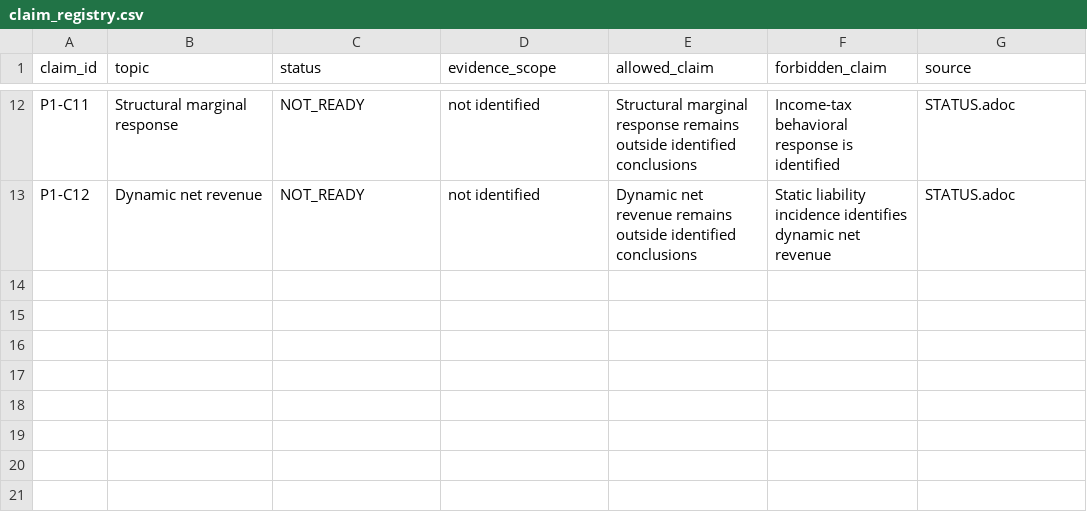
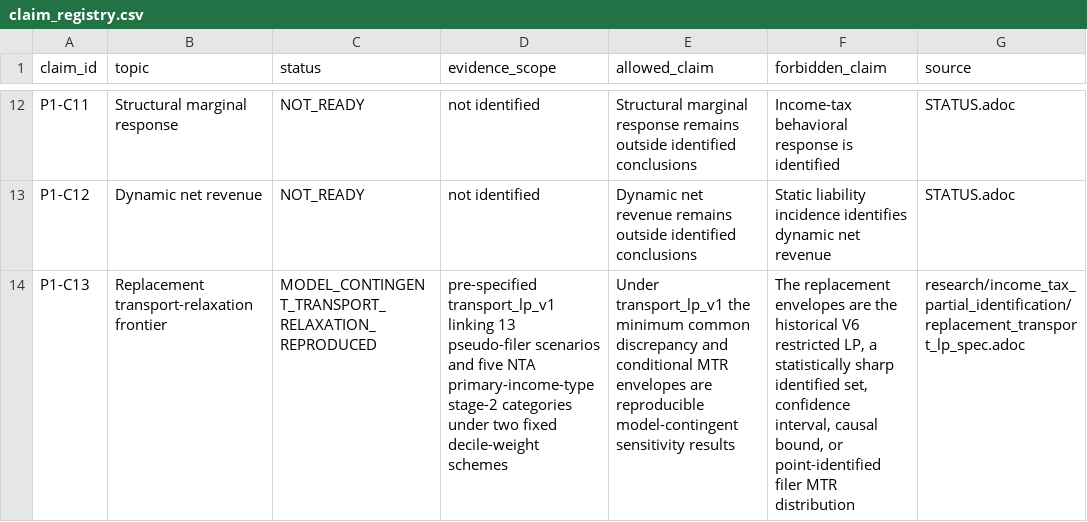
Before and after one commit to xmeta/jp-consumption-tax-reform, a CSV file: paper1/data/claim_registry.csv, drawn as a sheet; only a part is shown, gaps mark what is left out; the diff names each change by its address in the sheet, - before the commit and + after, or states it on an @@ line.

```diff
--- a/paper1/data/claim_registry.csv
+++ b/paper1/data/claim_registry.csv
+row 14: P1-C13 | Replacement transport-relaxation frontier | MODEL_CONTINGENT_TRANSPORT_RELAXATION_REPRODUCED | pre-specified transport_lp_v1 linking 13 pseudo-filer scenarios and five NTA primary-income-type stage-2 categories under two fixed decile-weight schemes | Under transport_lp_v1 the minimum common discrepancy and conditional MTR envelopes are reproducible model-contingent sensitivity results | The replacement envelopes are the historical V6 restricted LP, a statistically sharp identified set, confidence interval, causal bound, or point-identified filer MTR distribution | research/income_tax_partial_identification/replacement_transport_lp_spec.adoc
```
Also changed, not shown: data/claim_evidence.csv, 12 other files.
